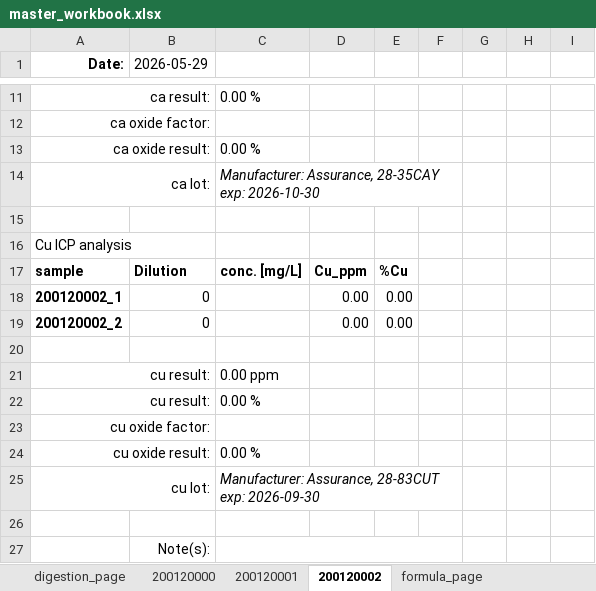
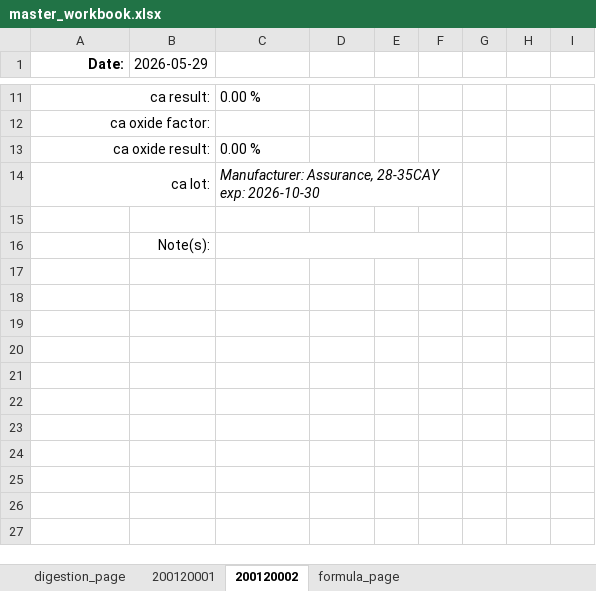
Before and after one commit to cvrl10/request_template, an Excel workbook: master_workbook.xlsx, sheet 200120002, drawn as a sheet; only a part is shown, gaps mark what is left out; values as stored, in another font and other column widths than the file's, no borders; conditional formats not drawn; the diff names each change by its address in the sheet, - before the commit and + after, or states it on an @@ line.

```diff
--- a/master_workbook.xlsx (sheet 200120002)
+++ b/master_workbook.xlsx (sheet 200120002)
-sheet tab: 200120000
-row 16: Cu ICP analysis
-row 17: sample | Dilution | conc. [mg/L] | Cu_ppm | %Cu
-row 18: 200120002_1 | 0 |  | 0.00 | 0.00 |  | 0 | 0 | 0
-row 19: 200120002_2 | 0 |  | 0.00 | 0.00 |  | 0 | 0 | 0
-row 20: (empty)
-row 21: cu result: |  | 0.00 ppm
-row 22: cu result: |  | 0.00 %
-row 23: cu oxide factor:
-row 24: cu oxide result: |  | 0.00 %
-row 25: cu lot: |  | Manufacturer: Assurance, 28-83CUT exp: 2026-09-30
-row 26: (empty)
```
Also changed, not shown: sheet digestion_page, formulas that keep their value, dist/master_workbook.xlsx, 4 other files.
